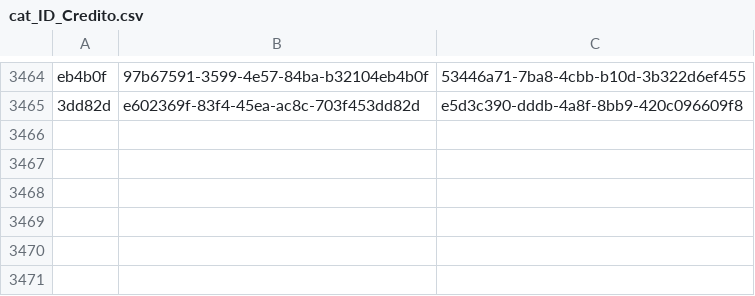
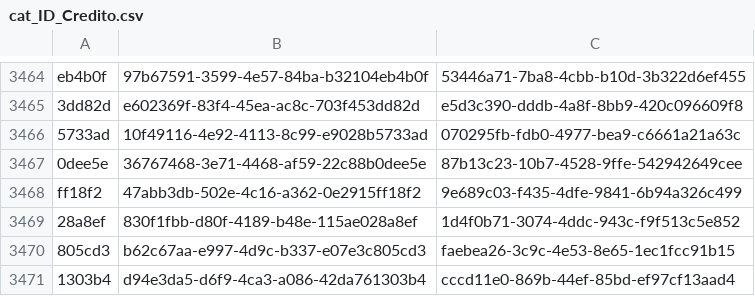
Before and after one commit to ErickdeMauleon/dashboard_streamlit, a CSV file: Data/cat_ID_Credito.csv, drawn as a sheet; only a part is shown, gaps mark what is left out.

Commit message:
committing files

```diff
--- a/Data/cat_ID_Credito.csv
+++ b/Data/cat_ID_Credito.csv
@@ -3465 +3465,7 @@ eb4b0f,97b67591-3599-4e57-84ba-b32104eb4b0f,53446a71-7ba8-4cbb-b10d-3b322d6ef455
 3dd82d,e602369f-83f4-45ea-ac8c-703f453dd82d,e5d3c390-dddb-4a8f-8bb9-420c096609f8
+5733ad,10f49116-4e92-4113-8c99-e9028b5733ad,070295fb-fdb0-4977-bea9-c6661a21a63c
+0dee5e,36767468-3e71-4468-af59-22c88b0dee5e,87b13c23-10b7-4528-9ffe-542942649cee
+ff18f2,47abb3db-502e-4c16-a362-0e2915ff18f2,9e689c03-f435-4dfe-9841-6b94a326c499
+28a8ef,830f1fbb-d80f-4189-b48e-115ae028a8ef,1d4f0b71-3074-4ddc-943c-f9f513c5e852
+805cd3,b62c67aa-e997-4d9c-b337-e07e3c805cd3,faebea26-3c9c-4e53-8e65-1ec1fcc91b15
+1303b4,d94e3da5-d6f9-4ca3-a086-42da761303b4,cccd11e0-869b-44ef-85bd-ef97cf13aad4
```
